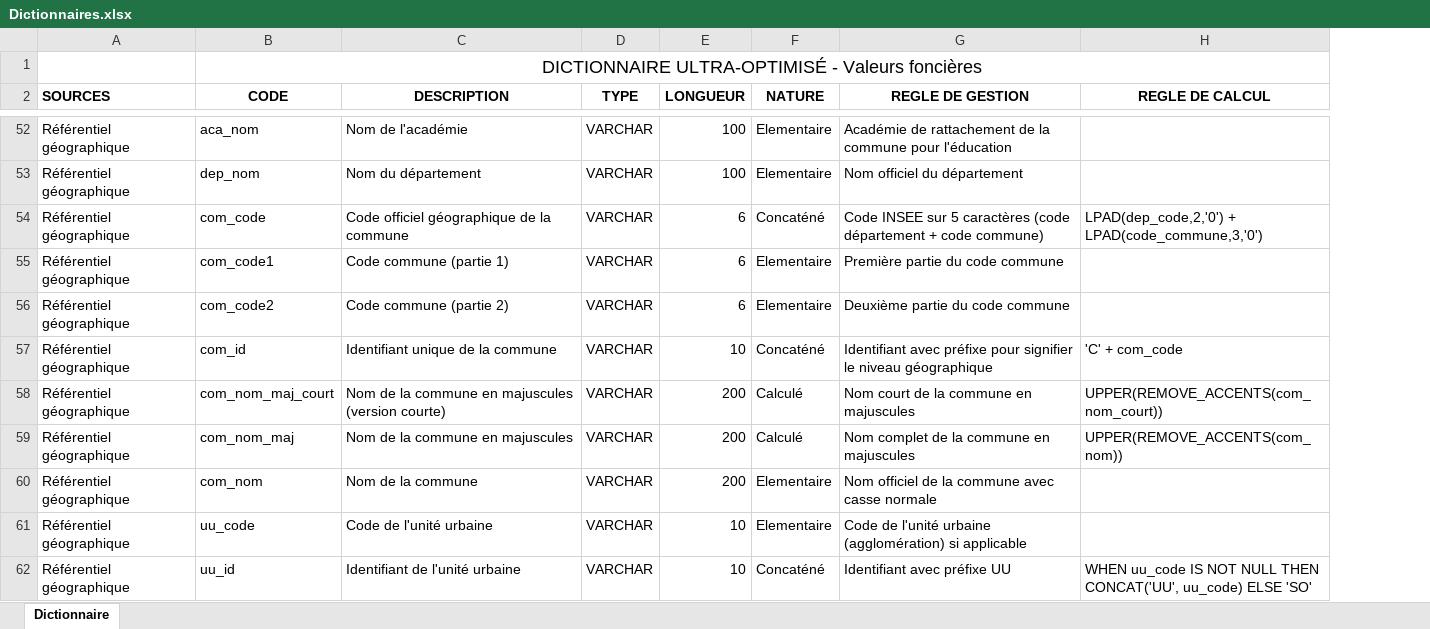
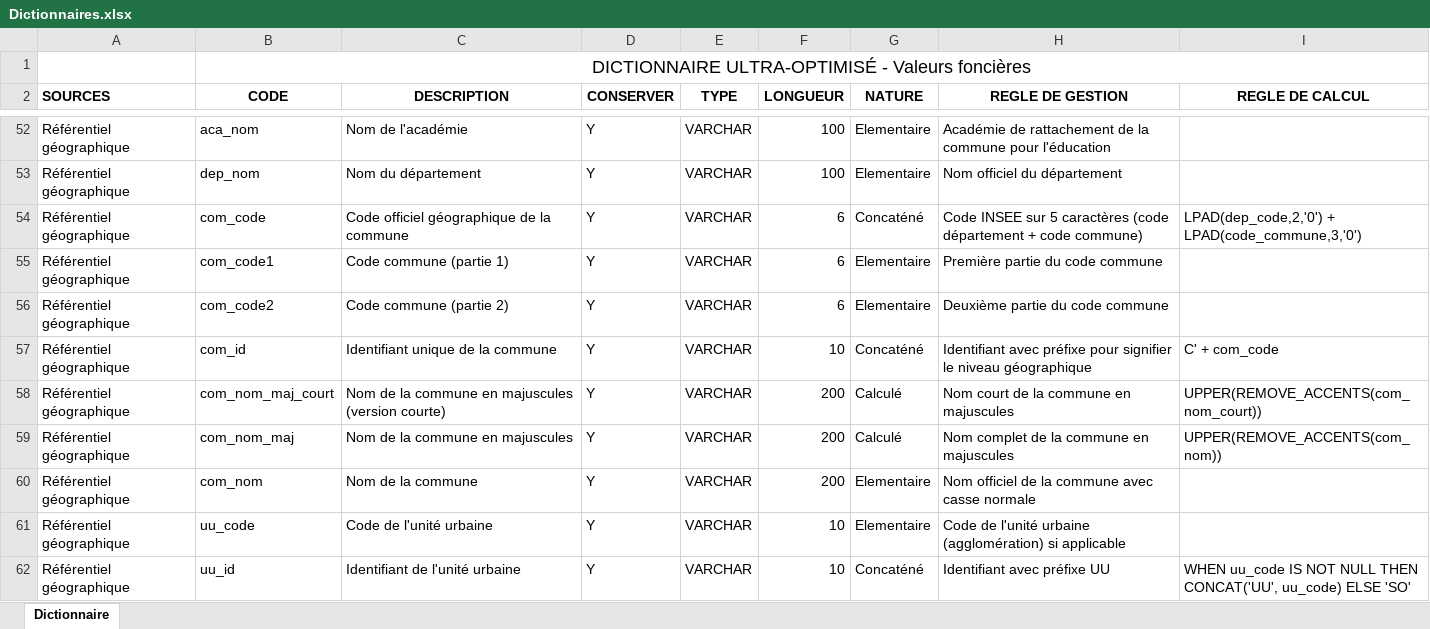
Before and after one commit to PAANNO/OPC-Data_Engineer, an Excel workbook: OPC3-Entrainez-vous_avec_SQL_et_creez_votre_BDD/docs/Dictionnaires/Dictionnaires.xlsx, sheet Dictionnaire, drawn as a sheet; only a part is shown, gaps mark what is left out; values as stored, in another font and other column widths than the file's, no borders; addresses are those after the commit; the diff covers the shown part only; the diff names each change by its address in the sheet, - before the commit and + after, or states it on an @@ line.

```diff
--- a/OPC3-Entrainez-vous_avec_SQL_et_creez_votre_BDD/docs/Dictionnaires/Dictionnaires.xlsx (sheet Dictionnaire)
+++ b/OPC3-Entrainez-vous_avec_SQL_et_creez_votre_BDD/docs/Dictionnaires/Dictionnaires.xlsx (sheet Dictionnaire)
+column D (CONSERVER), rows 52-62: all Y
-I57 (REGLE DE CALCUL): 'C' + com_code
+I57 (REGLE DE CALCUL): C' + com_code
```
Also changed, not shown: cell formats elsewhere in this sheet, 8 other files.
